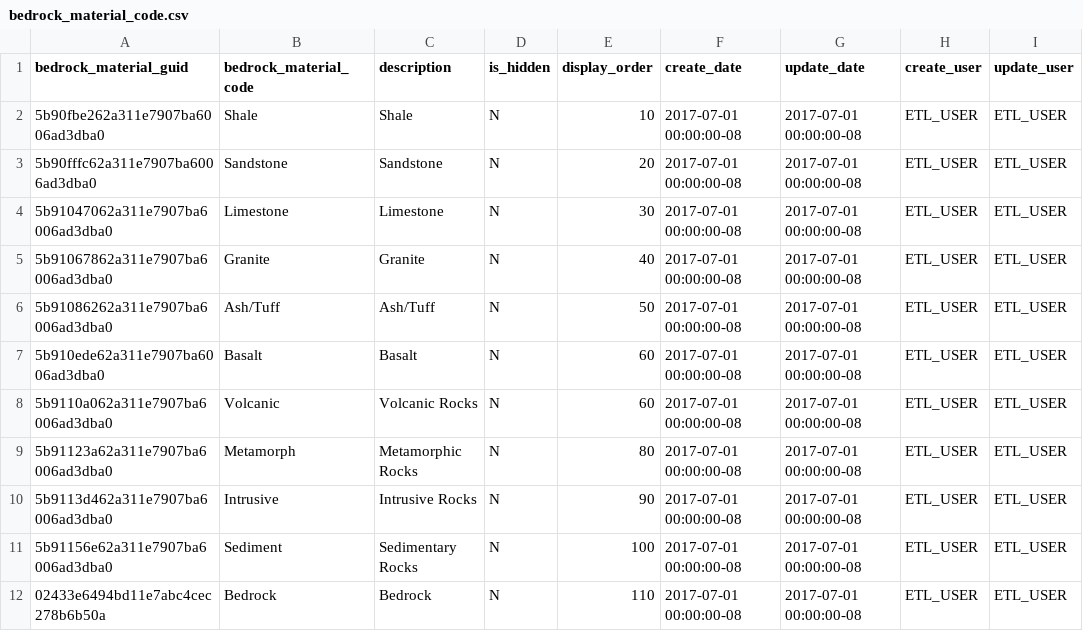
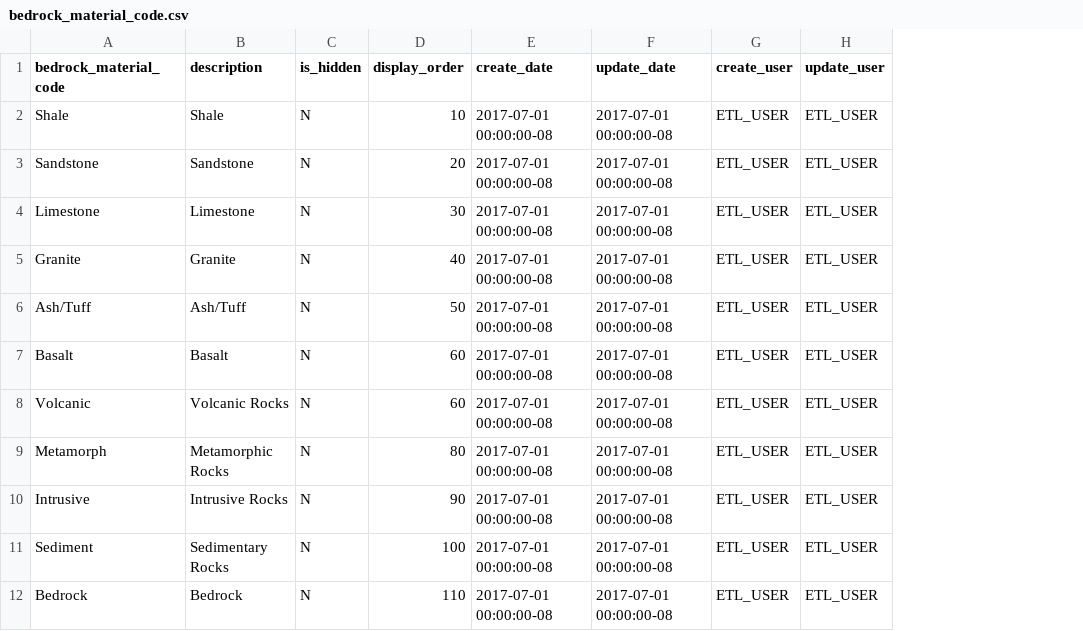
Before and after one commit to bcgov/gwells, a CSV file: database/code-tables/bedrock_material_code.csv, drawn as a sheet; the diff names each change by its address in the sheet, - before the commit and + after, or states it on an @@ line.

```diff
--- a/database/code-tables/bedrock_material_code.csv
+++ b/database/code-tables/bedrock_material_code.csv
-column A (bedrock_material_guid), rows 2-12: 5b90fbe262a311e7907ba6006ad3dba0 | 5b90fffc62a311e7907ba6006ad3dba0 | 5b91047062a311e7907ba6006ad3dba0 | 5b91067862a311e7907ba6006ad3dba0 | 5b91086262a311e7907ba6006ad3dba0 | 5b910ede62a311e7907ba6006ad3dba0 | 5b9110a062a311e7907ba6006ad3dba0 | 5b91123a62a311e7907ba6006ad3dba0 | 5b9113d462a311e7907ba6006ad3dba0 | 5b91156e62a311e7907ba6006ad3dba0 | 02433e6494bd11e7abc4cec278b6b50a
```
Also changed, not shown: database/code-tables/bedrock_material_descriptor_code.csv, 6 other files.
